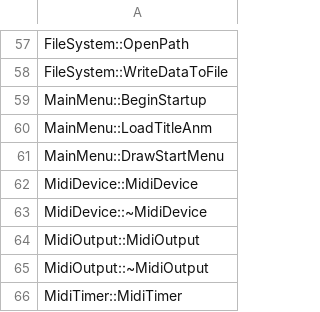
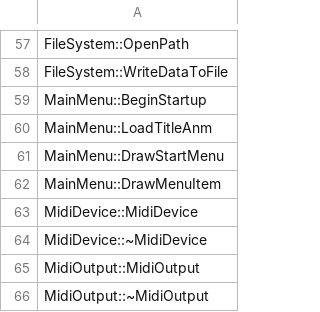
Before and after one commit to happyhavoc/th06, a CSV file: config/implemented.csv, drawn as a sheet; only a part is shown, gaps mark what is left out; the shorter side is filled out with more unchanged rows.

Commit message:
Implemented `MainMenu::DrawMenuItem`(Almost)
EAX and ECX are switched in two occasions for some reason.

```diff
--- a/config/implemented.csv
+++ b/config/implemented.csv
@@ -61,2 +61,3 @@ MainMenu::LoadTitleAnm
 MainMenu::DrawStartMenu
+MainMenu::DrawMenuItem
 MidiDevice::MidiDevice
```
Also changed, not shown: config/stubbed.csv, 1 other file.
